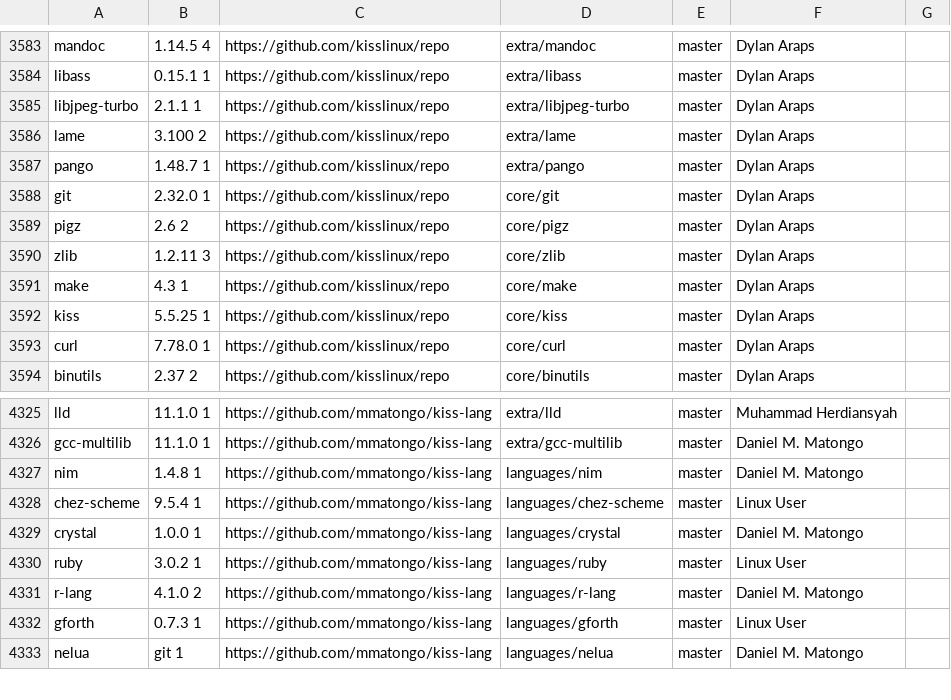
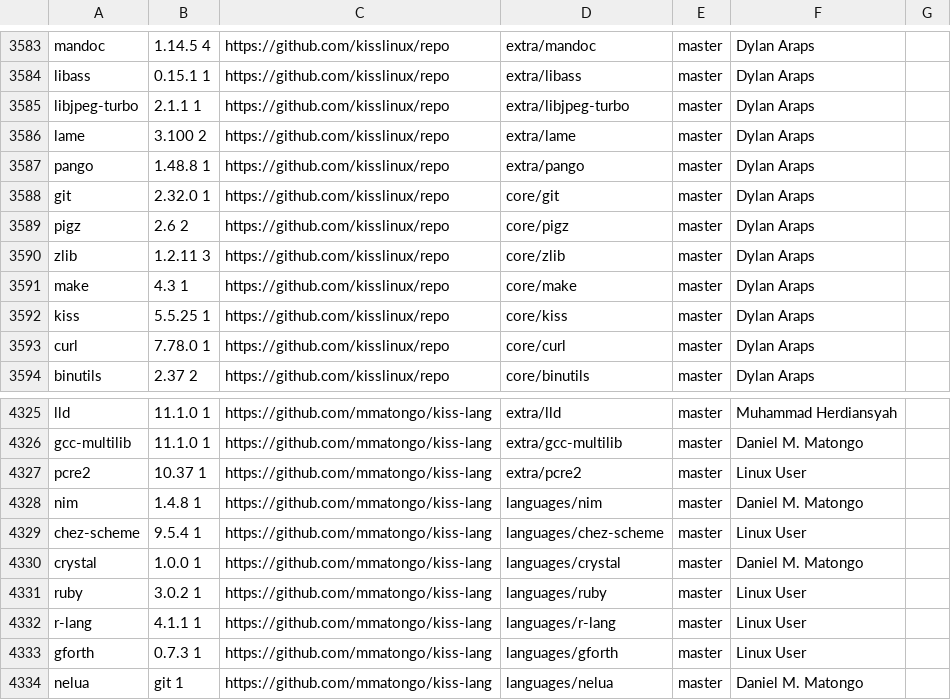
Before and after one commit to jedahan/kiss-find, a CSV file: db.csv, drawn as a sheet; only a part is shown, gaps mark what is left out.

Commit message:
Deploying to github-pages from @ jedahan/kiss-find@a2d6e0608ebf40bbb88c234c4e06025ddb3ebcd5 🚀

```diff
--- a/db.csv
+++ b/db.csv
@@ -3586,3 +3586,3 @@ libjpeg-turbo,2.1.1 1,https://github.com/kisslinux/repo,extra/libjpeg-turbo,mast
 lame,3.100 2,https://github.com/kisslinux/repo,extra/lame,master,"Dylan Araps"," "
-pango,1.48.7 1,https://github.com/kisslinux/repo,extra/pango,master,"Dylan Araps"," "
+pango,1.48.8 1,https://github.com/kisslinux/repo,extra/pango,master,"Dylan Araps"," "
 git,2.32.0 1,https://github.com/kisslinux/repo,core/git,master,"Dylan Araps"," "
@@ -4326,2 +4326,3 @@ lld,11.1.0 1,https://github.com/mmatongo/kiss-lang,extra/lld,master,"Muhammad He
 gcc-multilib,11.1.0 1,https://github.com/mmatongo/kiss-lang,extra/gcc-multilib,master,"Daniel M. Matongo"," "
+pcre2,10.37 1,https://github.com/mmatongo/kiss-lang,extra/pcre2,master,"Linux User"," "
 nim,1.4.8 1,https://github.com/mmatongo/kiss-lang,languages/nim,master,"Daniel M. Matongo"," "
@@ -4330,3 +4331,3 @@ crystal,1.0.0 1,https://github.com/mmatongo/kiss-lang,languages/crystal,master,"
 ruby,3.0.2 1,https://github.com/mmatongo/kiss-lang,languages/ruby,master,"Linux User"," "
-r-lang,4.1.0 2,https://github.com/mmatongo/kiss-lang,languages/r-lang,master,"Daniel M. Matongo"," "
+r-lang,4.1.1 1,https://github.com/mmatongo/kiss-lang,languages/r-lang,master,"Linux User"," "
 gforth,0.7.3 1,https://github.com/mmatongo/kiss-lang,languages/gforth,master,"Linux User"," "
```
Also changed, not shown: 1 other file.
